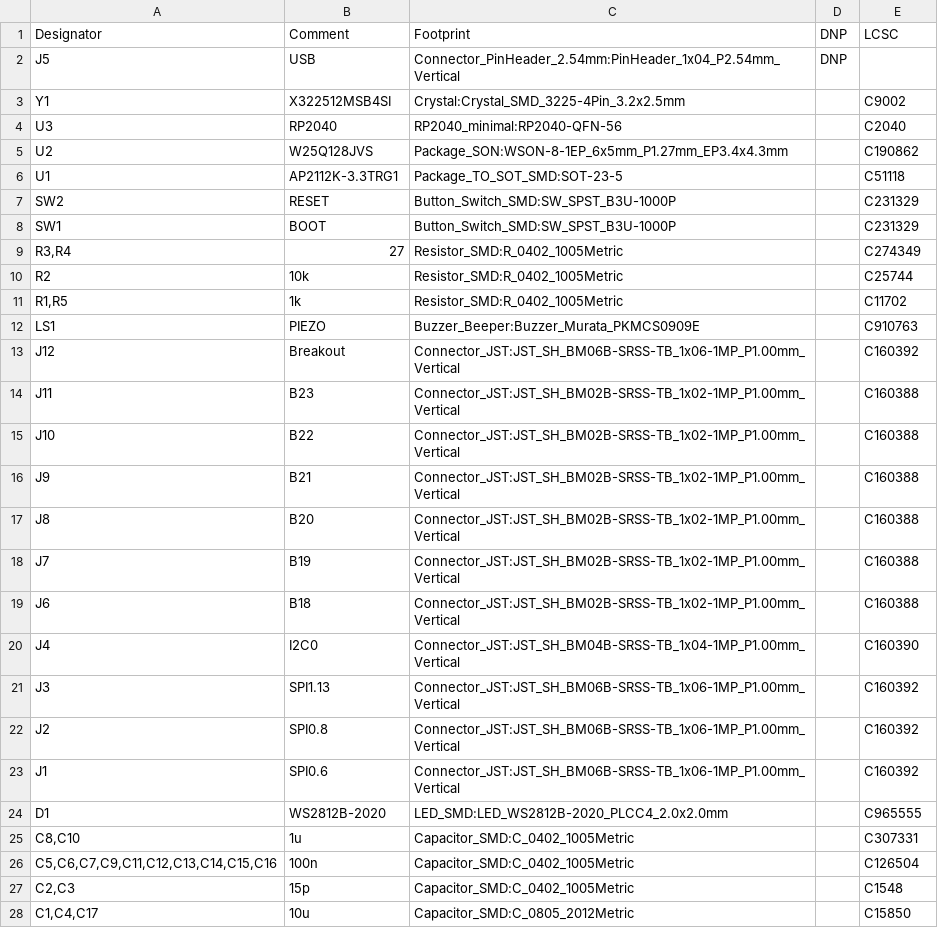
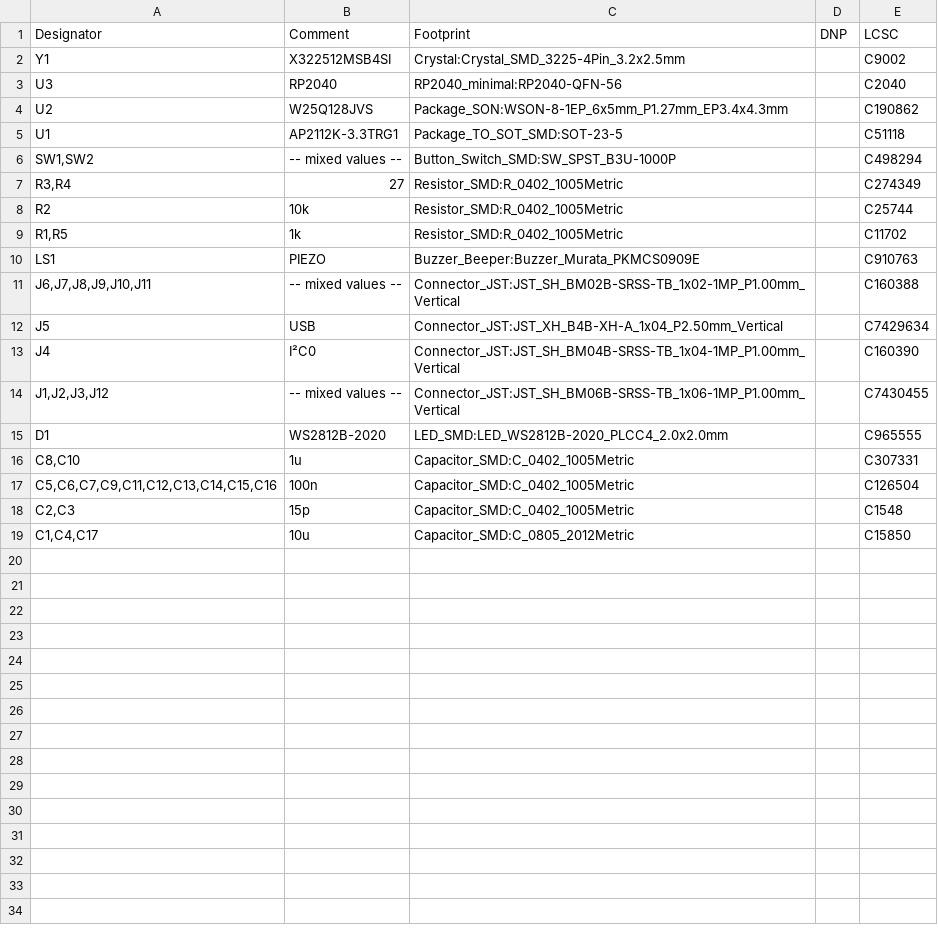
Before and after one commit to monroewilliams/rp2040_mwtrackball, a CSV file: fabrication/RP2040_minimal_r2_BOM.csv, drawn as a sheet.

Commit message:
Update the USB connection to use a proper JST-XH footprint. Add local copies of several footprints that need to be tweaked to match JLCPCB's notion of component orientation/origin.

```diff
--- a/fabrication/RP2040_minimal_r2_BOM.csv
+++ b/fabrication/RP2040_minimal_r2_BOM.csv
@@ -1,3 +1,2 @@
 "Designator","Comment","Footprint","DNP","LCSC"
-"J5","USB","Connector_PinHeader_2.54mm:PinHeader_1x04_P2.54mm_Vertical","DNP",""
 "Y1","X322512MSB4SI","Crystal:Crystal_SMD_3225-4Pin_3.2x2.5mm","","C9002"
@@ -6,4 +5,3 @@
 "U1","AP2112K-3.3TRG1","Package_TO_SOT_SMD:SOT-23-5","","C51118"
-"SW2","RESET","Button_Switch_SMD:SW_SPST_B3U-1000P","","C231329"
-"SW1","BOOT","Button_Switch_SMD:SW_SPST_B3U-1000P","","C231329"
+"SW1,SW2","-- mixed values --","Button_Switch_SMD:SW_SPST_B3U-1000P","","C498294"
 "R3,R4","27","Resistor_SMD:R_0402_1005Metric","","C274349"
@@ -12,13 +10,6 @@
 "LS1","PIEZO","Buzzer_Beeper:Buzzer_Murata_PKMCS0909E","","C910763"
-"J12","Breakout","Connector_JST:JST_SH_BM06B-SRSS-TB_1x06-1MP_P1.00mm_Vertical","","C160392"
-"J11","B23","Connector_JST:JST_SH_BM02B-SRSS-TB_1x02-1MP_P1.00mm_Vertical","","C160388"
-"J10","B22","Connector_JST:JST_SH_BM02B-SRSS-TB_1x02-1MP_P1.00mm_Vertical","","C160388"
-"J9","B21","Connector_JST:JST_SH_BM02B-SRSS-TB_1x02-1MP_P1.00mm_Vertical","","C160388"
-"J8","B20","Connector_JST:JST_SH_BM02B-SRSS-TB_1x02-1MP_P1.00mm_Vertical","","C160388"
-"J7","B19","Connector_JST:JST_SH_BM02B-SRSS-TB_1x02-1MP_P1.00mm_Vertical","","C160388"
-"J6","B18","Connector_JST:JST_SH_BM02B-SRSS-TB_1x02-1MP_P1.00mm_Vertical","","C160388"
-"J4","I2C0","Connector_JST:JST_SH_BM04B-SRSS-TB_1x04-1MP_P1.00mm_Vertical","","C160390"
-"J3","SPI1.13","Connector_JST:JST_SH_BM06B-SRSS-TB_1x06-1MP_P1.00mm_Vertical","","C160392"
-"J2","SPI0.8","Connector_JST:JST_SH_BM06B-SRSS-TB_1x06-1MP_P1.00mm_Vertical","","C160392"
-"J1","SPI0.6","Connector_JST:JST_SH_BM06B-SRSS-TB_1x06-1MP_P1.00mm_Vertical","","C160392"
+"J6,J7,J8,J9,J10,J11","-- mixed values --","Connector_JST:JST_SH_BM02B-SRSS-TB_1x02-1MP_P1.00mm_Vertical","","C160388"
+"J5","USB","Connector_JST:JST_XH_B4B-XH-A_1x04_P2.50mm_Vertical","","C7429634"
+"J4","I²C0","Connector_JST:JST_SH_BM04B-SRSS-TB_1x04-1MP_P1.00mm_Vertical","","C160390"
+"J1,J2,J3,J12","-- mixed values --","Connector_JST:JST_SH_BM06B-SRSS-TB_1x06-1MP_P1.00mm_Vertical","","C7430455"
 "D1","WS2812B-2020","LED_SMD:LED_WS2812B-2020_PLCC4_2.0x2.0mm","","C965555"
```
Also changed, not shown: fabrication/RP2040_minimal_r2-all-pos.csv, 20 other files.
